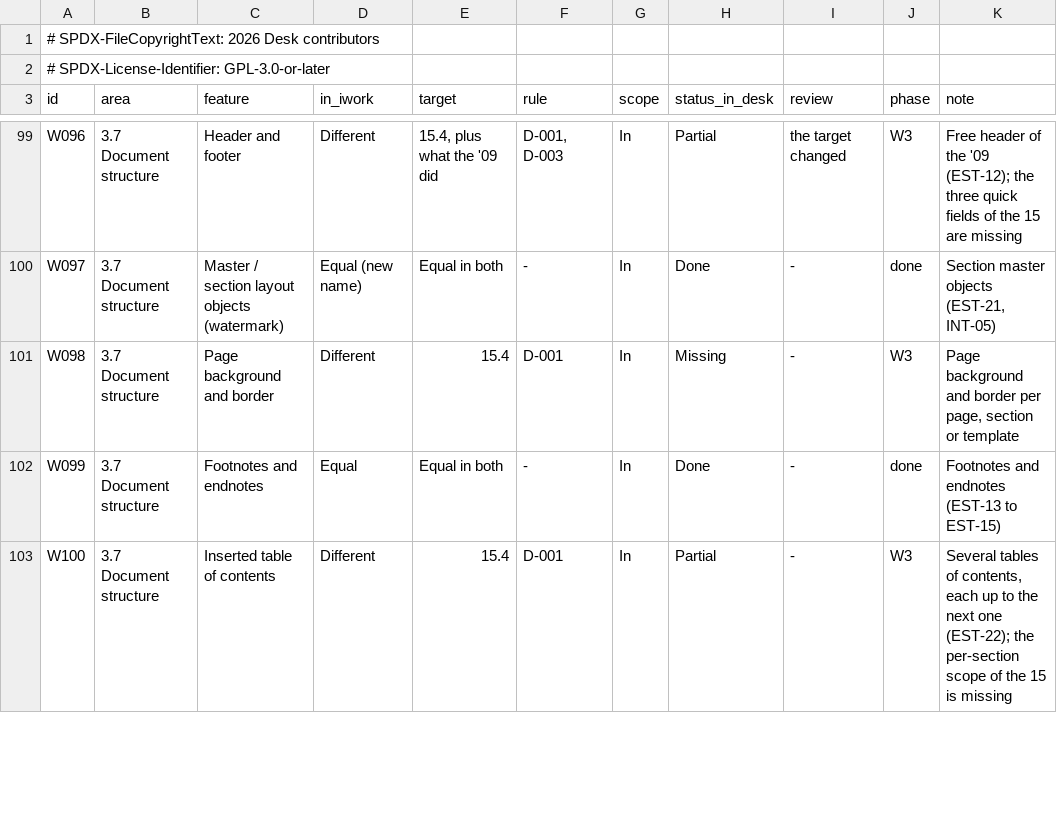
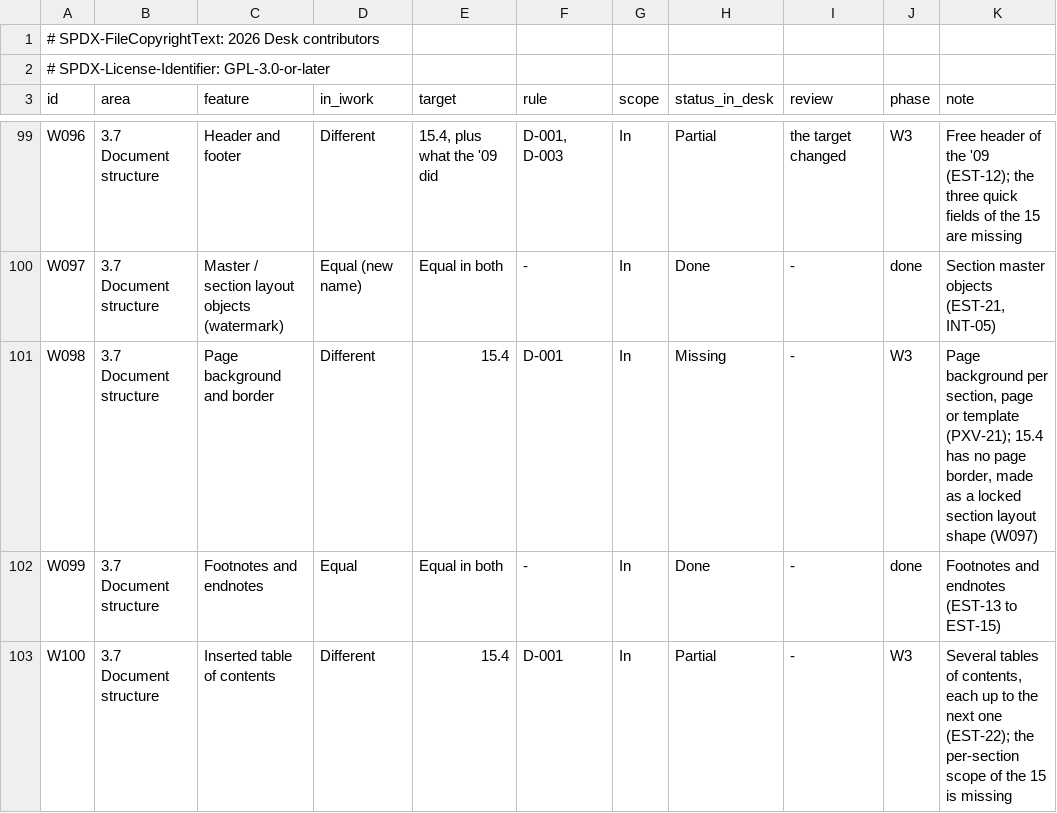
Before and after one commit to brahm/desk, a TSV file: corpus/inventory/writer.tsv, drawn as a sheet; only a part is shown, gaps mark what is left out.

```diff
--- a/corpus/inventory/writer.tsv
+++ b/corpus/inventory/writer.tsv
@@ -100,3 +100,3 @@ W096	3.7 Document structure	Header and footer	Different	15.4, plus what the '09
 W097	3.7 Document structure	Master / section layout objects (watermark)	Equal (new name)	Equal in both	-	In	Done	-	done	Section master objects (EST-21, INT-05)
-W098	3.7 Document structure	Page background and border	Different	15.4	D-001	In	Missing	-	W3	Page background and border per page, section or template
+W098	3.7 Document structure	Page background and border	Different	15.4	D-001	In	Missing	-	W3	Page background per section, page or template (PXV-21); 15.4 has no page border, made as a locked section layout shape (W097)
 W099	3.7 Document structure	Footnotes and endnotes	Equal	Equal in both	-	In	Done	-	done	Footnotes and endnotes (EST-13 to EST-15)
```
Also changed, not shown: corpus/matrix.tsv, 4 other files.
